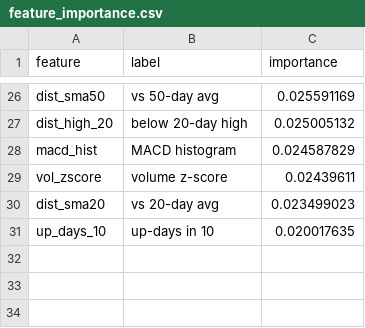
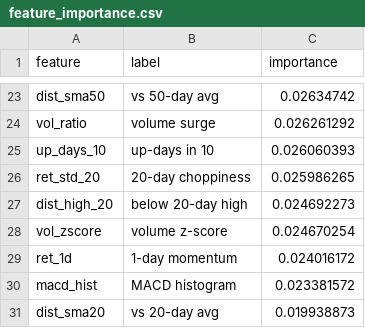
Before and after one commit to AadithS13/MyStockScanner, a CSV file: data/feature_importance.csv, drawn as a sheet; only a part is shown, gaps mark what is left out; removed rows and columns are numbered as before the commit, all else as after; the diff covers the shown part only; the diff names each change by its address in the sheet, - before the commit and + after, or states it on an @@ line.

```diff
--- a/data/feature_importance.csv
+++ b/data/feature_importance.csv
-C23 (importance): 0.025591169
+C23 (importance): 0.02634742
+row 24: vol_ratio | volume surge | 0.026261292
+row 25: up_days_10 | up-days in 10 | 0.026060393
+row 26: ret_std_20 | 20-day choppiness | 0.025986265
-C27 (importance): 0.025005132
+C27 (importance): 0.024692273
-row 28: macd_hist | MACD histogram | 0.024587829
-C28 (importance): 0.02439611
+C28 (importance): 0.024670254
+row 29: ret_1d | 1-day momentum | 0.024016172
+row 30: macd_hist | MACD histogram | 0.023381572
-C31 (importance): 0.023499023
+C31 (importance): 0.019938873
-row 31: up_days_10 | up-days in 10 | 0.020017635
```
Also changed, not shown: 10 added rows, 13 removed rows and 11 edited cells elsewhere in this file, 5 other files.
